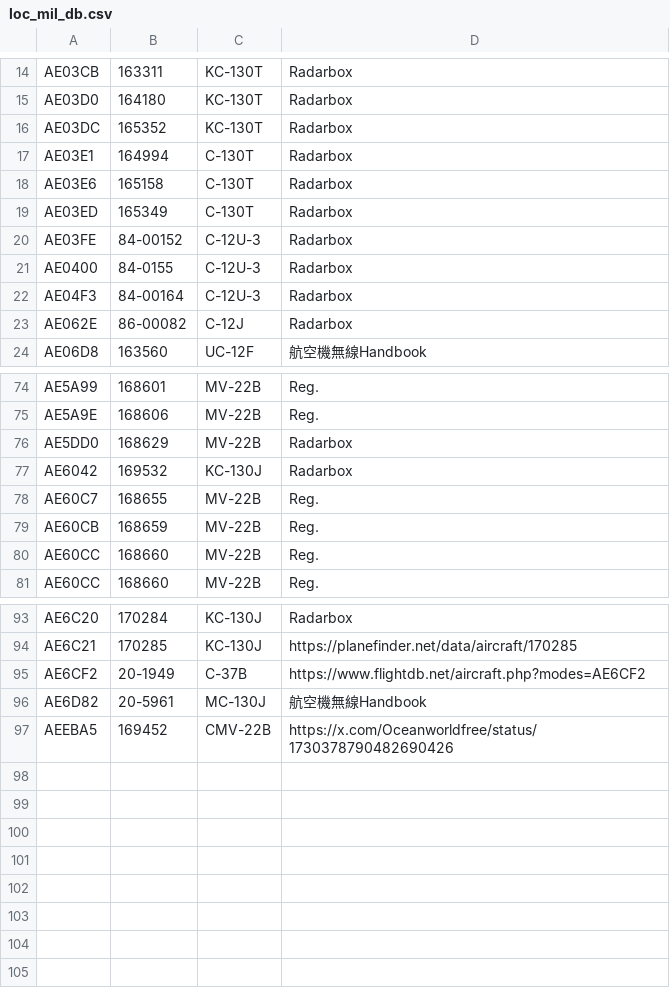
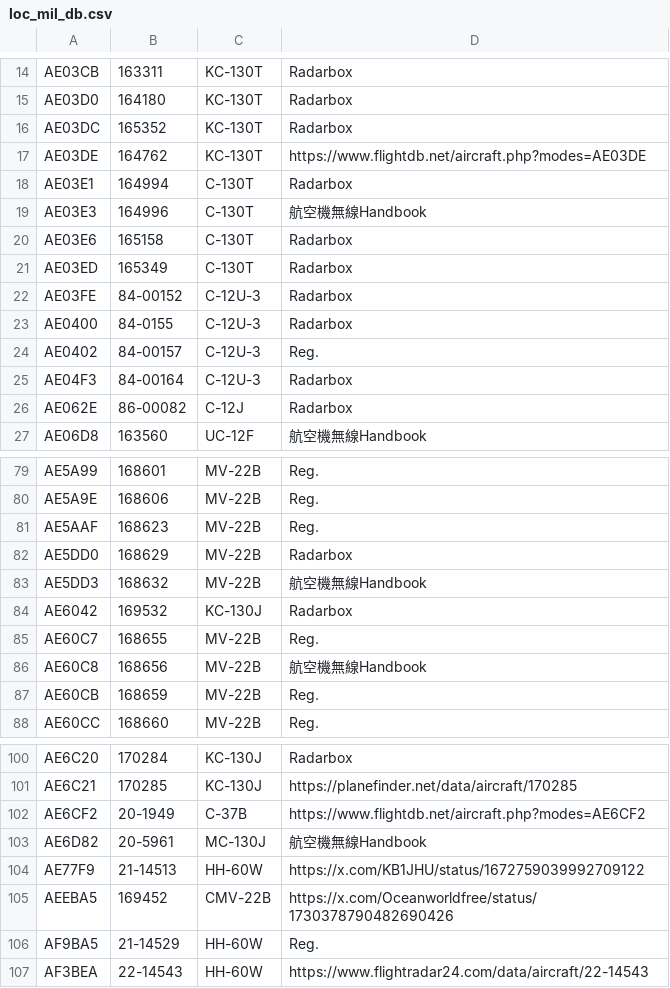
Before and after one commit to oki098972/tar1090_972, a CSV file: html/loc_mil_db.csv, drawn as a sheet; only a part is shown, gaps mark what is left out; removed rows and columns are numbered as before the commit, all else as after; the diff covers the shown part only; the diff names each change by its address in the sheet, - before the commit and + after, or states it on an @@ line.

Commit message:
oki098972 dev0060

```diff
--- a/html/loc_mil_db.csv
+++ b/html/loc_mil_db.csv
+row 17: AE03DE | 164762 | KC-130T | https://www.flightdb.net/aircraft.php?modes=AE03DE
+row 19: AE03E3 | 164996 | C-130T | 航空機無線Handbook
+row 24: AE0402 | 84-00157 | C-12U-3 | Reg.
+row 81: AE5AAF | 168623 | MV-22B | Reg.
+row 83: AE5DD3 | 168632 | MV-22B | 航空機無線Handbook
+row 86: AE60C8 | 168656 | MV-22B | 航空機無線Handbook
-row 80: AE60CC | 168660 | MV-22B | Reg.
+row 104: AE77F9 | 21-14513 | HH-60W | https://x.com/KB1JHU/status/1672759039992709122
+row 106: AF9BA5 | 21-14529 | HH-60W | Reg.
+row 107: AF3BEA | 22-14543 | HH-60W | https://www.flightradar24.com/data/aircraft/22-14543
```
Also changed, not shown: 2 added rows elsewhere in this file.
